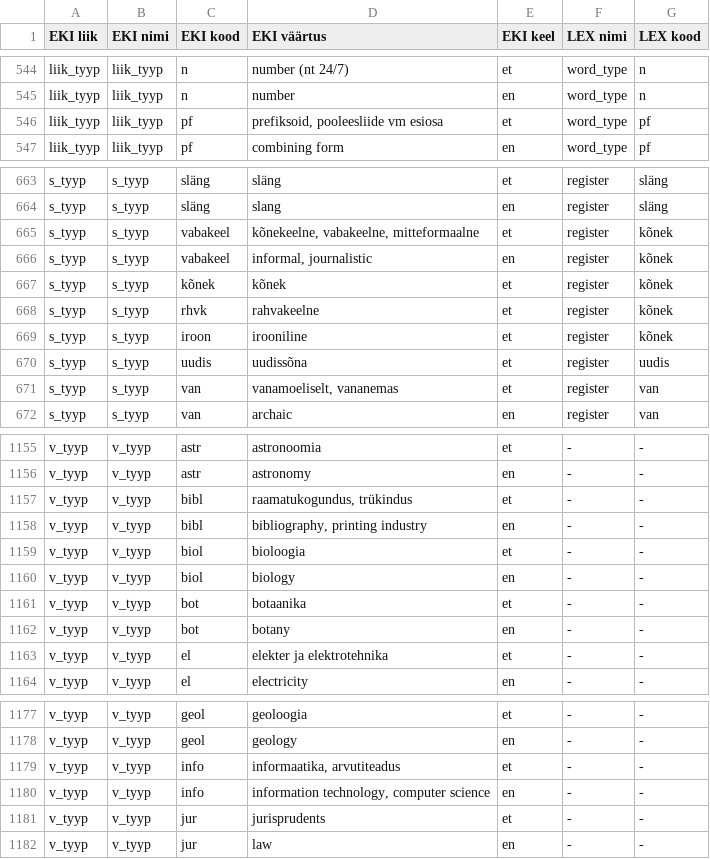
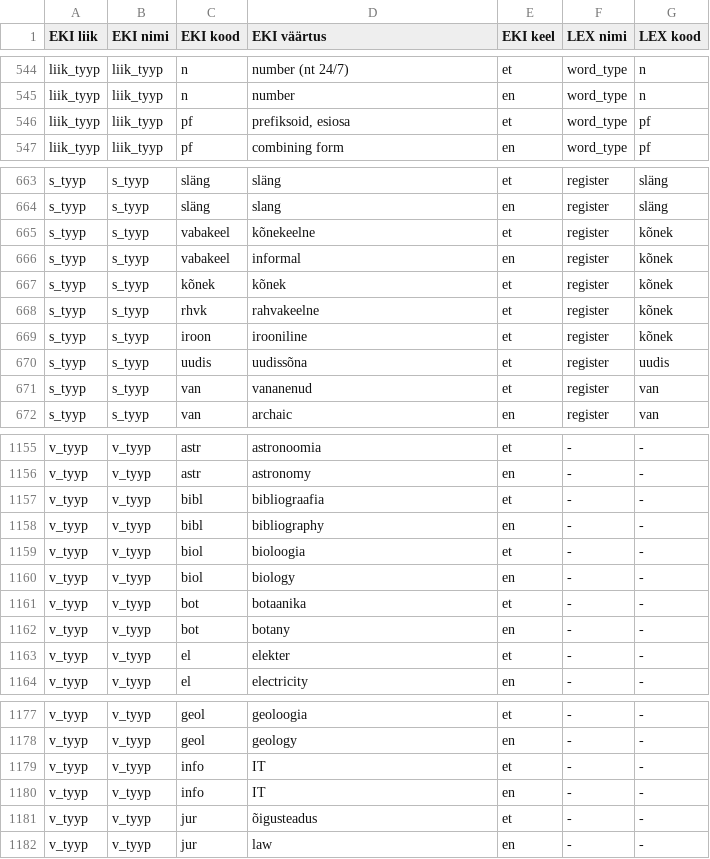
Before and after one commit to keeleinstituut/ekilex, a CSV file: ekilex-etl/fileresources/csv/classifier-main-map.csv, drawn as a sheet; only a part is shown, gaps mark what is left out; the diff covers the shown part only.

Commit message:
Update classifier-main-map.csv

```diff
--- a/ekilex-etl/fileresources/csv/classifier-main-map.csv
+++ b/ekilex-etl/fileresources/csv/classifier-main-map.csv
@@ -545,3 +545,3 @@ liik_tyyp	liik_tyyp	n	number (nt 24/7)	et	word_type	n
 liik_tyyp	liik_tyyp	n	number	en	word_type	n
-liik_tyyp	liik_tyyp	pf	prefiksoid, pooleesliide vm esiosa	et	word_type	pf
+liik_tyyp	liik_tyyp	pf	prefiksoid, esiosa	et	word_type	pf
 liik_tyyp	liik_tyyp	pf	combining form	en	word_type	pf
@@ -664,4 +664,4 @@ s_tyyp	s_tyyp	släng	släng	et	register	släng
 s_tyyp	s_tyyp	släng	slang	en	register	släng
-s_tyyp	s_tyyp	vabakeel	kõnekeelne, vabakeelne, mitteformaalne	et	register	kõnek
-s_tyyp	s_tyyp	vabakeel	informal, journalistic	en	register	kõnek
+s_tyyp	s_tyyp	vabakeel	kõnekeelne	et	register	kõnek
+s_tyyp	s_tyyp	vabakeel	informal	en	register	kõnek
 s_tyyp	s_tyyp	kõnek	kõnek	et	register	kõnek
@@ -670,3 +670,3 @@ s_tyyp	s_tyyp	iroon	irooniline	et	register	kõnek
 s_tyyp	s_tyyp	uudis	uudissõna	et	register	uudis
-s_tyyp	s_tyyp	van	vanamoeliselt, vananemas	et	register	van
+s_tyyp	s_tyyp	van	vananenud	et	register	van
 s_tyyp	s_tyyp	van	archaic	en	register	van
@@ -1156,4 +1156,4 @@ v_tyyp	v_tyyp	astr	astronoomia	et	-	-
 v_tyyp	v_tyyp	astr	astronomy	en	-	-
-v_tyyp	v_tyyp	bibl	raamatukogundus, trükindus	et	-	-
-v_tyyp	v_tyyp	bibl	bibliography, printing industry	en	-	-
+v_tyyp	v_tyyp	bibl	bibliograafia	et	-	-
+v_tyyp	v_tyyp	bibl	bibliography	en	-	-
 v_tyyp	v_tyyp	biol	bioloogia	et	-	-
@@ -1162,3 +1162,3 @@ v_tyyp	v_tyyp	bot	botaanika	et	-	-
 v_tyyp	v_tyyp	bot	botany	en	-	-
-v_tyyp	v_tyyp	el	elekter ja elektrotehnika	et	-	-
+v_tyyp	v_tyyp	el	elekter	et	-	-
 v_tyyp	v_tyyp	el	electricity	en	-	-
@@ -1178,5 +1178,5 @@ v_tyyp	v_tyyp	geol	geoloogia	et	-	-
 v_tyyp	v_tyyp	geol	geology	en	-	-
-v_tyyp	v_tyyp	info	informaatika, arvutiteadus	et	-	-
-v_tyyp	v_tyyp	info	information technology, computer science	en	-	-
-v_tyyp	v_tyyp	jur	jurisprudents	et	-	-
+v_tyyp	v_tyyp	info	IT	et	-	-
+v_tyyp	v_tyyp	info	IT	en	-	-
+v_tyyp	v_tyyp	jur	õigusteadus	et	-	-
 v_tyyp	v_tyyp	jur	law	en	-	-
```
Also changed, not shown: 5 edited cells elsewhere in this file.
